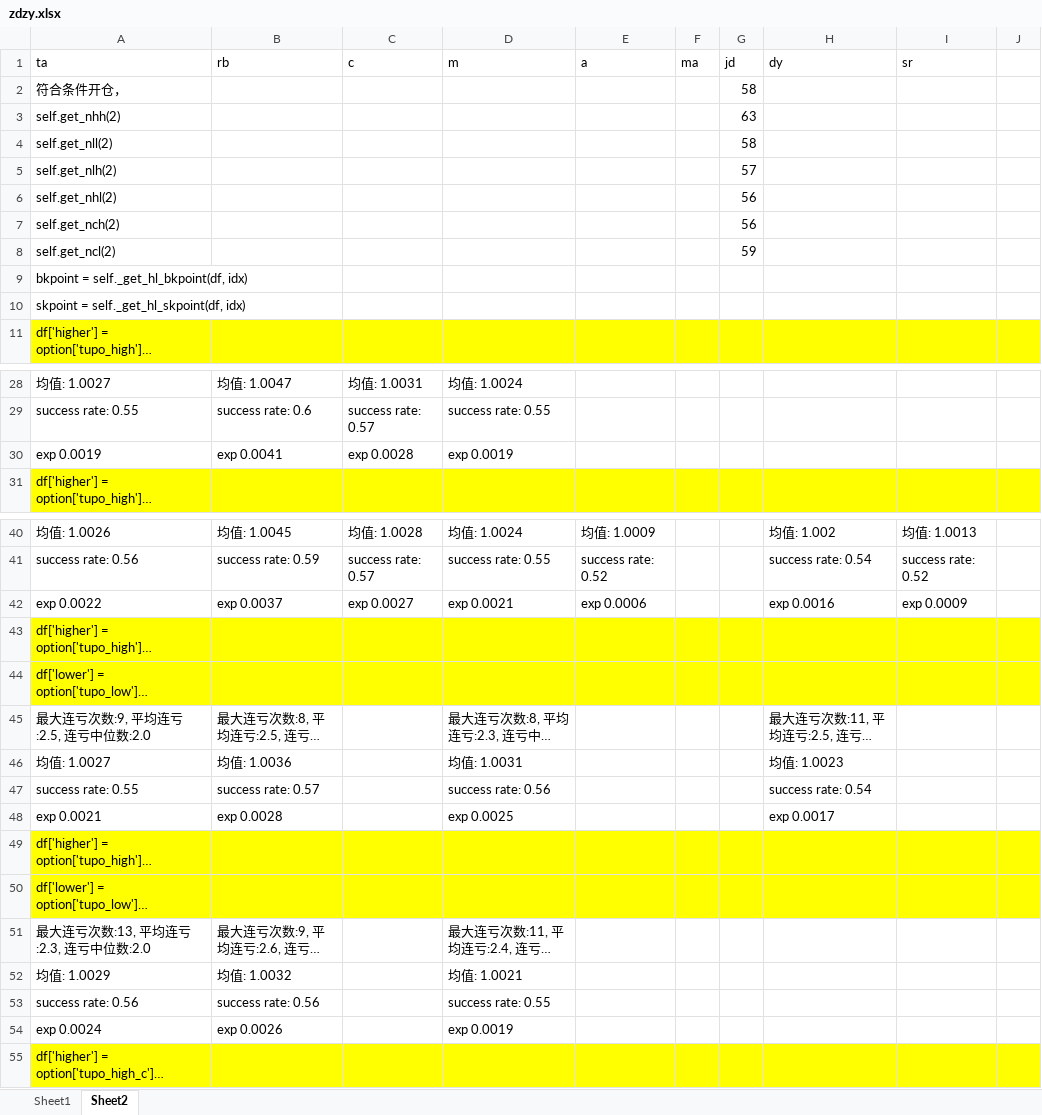
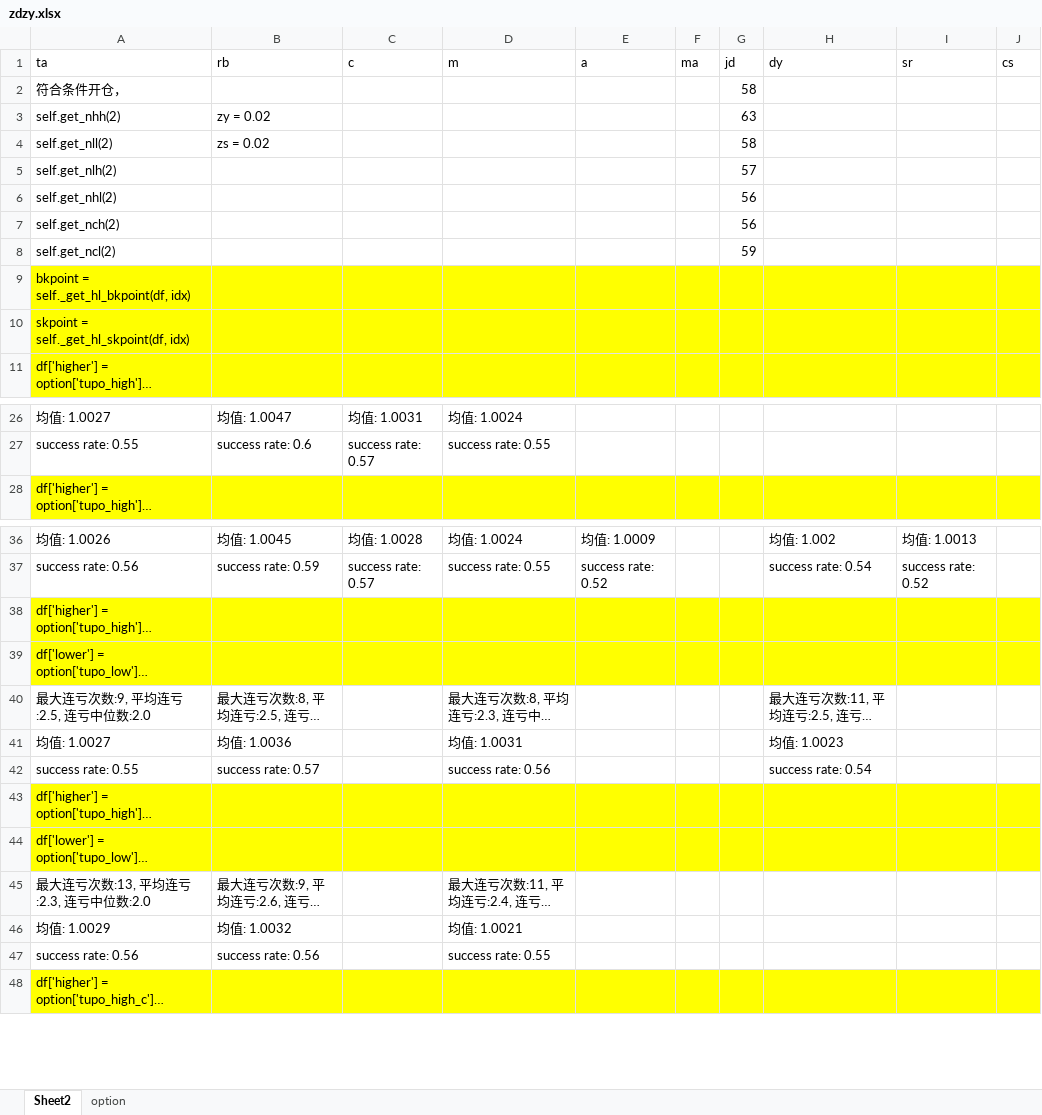
Before and after one commit to wzgdavid/ana, an Excel workbook: report/zdzy.xlsx, sheet Sheet2, drawn as a sheet; only a part is shown, gaps mark what is left out; long unchanged cells end in …; values as stored, in another font and other column widths than the file's, no borders; removed rows and columns are numbered as before the commit, all else as after; the diff covers the shown part only; the diff names each change by its address in the sheet, - before the commit and + after, or states it on an @@ line.

```diff
--- a/report/zdzy.xlsx (sheet Sheet2)
+++ b/report/zdzy.xlsx (sheet Sheet2)
-sheet tab: Sheet1
+sheet tab: option
-J1: (empty)
+J1: cs
-B3 (rb): (empty)
+B3 (rb): zy = 0.02
-B4 (rb): (empty)
+B4 (rb): zs = 0.02
-A9:J10 fill: none
+A9:J10 fill: #FFFF00
-row 30: exp 0.0019 | exp 0.0041 | exp 0.0028 | exp 0.0019
-row 42: exp 0.0022 | exp 0.0037 | exp 0.0027 | exp 0.0021 | exp 0.0006 |  |  | exp 0.0016 | exp 0.0009
-row 48: exp 0.0021 | exp 0.0028 |  | exp 0.0025 |  |  |  | exp 0.0017
-row 54: exp 0.0024 | exp 0.0026 |  | exp 0.0019
```
Also changed, not shown: 32 added rows, 3 removed rows and 12 edited cells elsewhere in this sheet, 11 other files.
